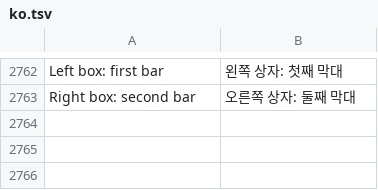
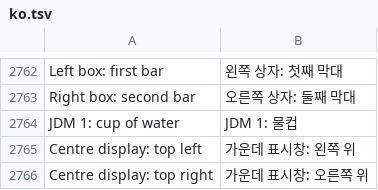
Before and after one commit to akakingj/myapp-cluster, a TSV file: kit/runtime/locales/ko.tsv, drawn as a sheet; only a part is shown, gaps mark what is left out.

```diff
--- a/kit/runtime/locales/ko.tsv
+++ b/kit/runtime/locales/ko.tsv
@@ -2763 +2763,4 @@ Left box: first bar	왼쪽 상자: 첫째 막대
 Right box: second bar	오른쪽 상자: 둘째 막대
+JDM 1: cup of water	JDM 1: 물컵
+Centre display: top left	가운데 표시창: 왼쪽 위
+Centre display: top right	가운데 표시창: 오른쪽 위
```
Also changed, not shown: 17 other files.
